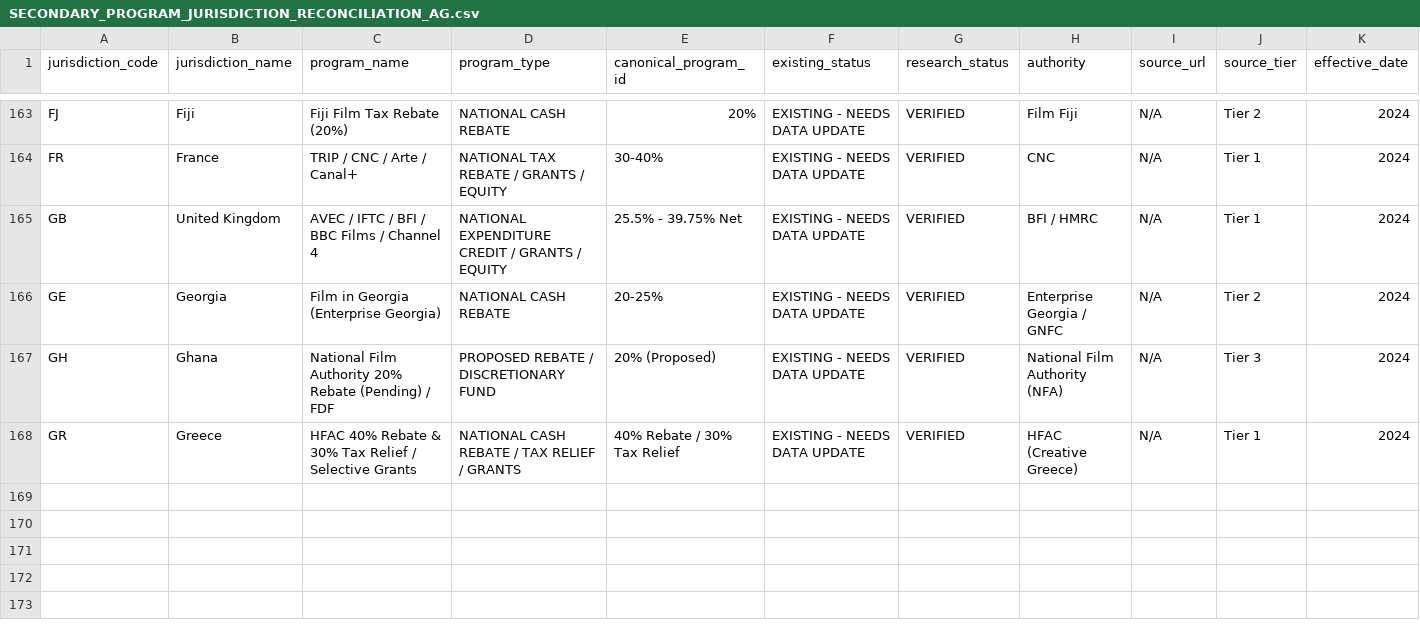
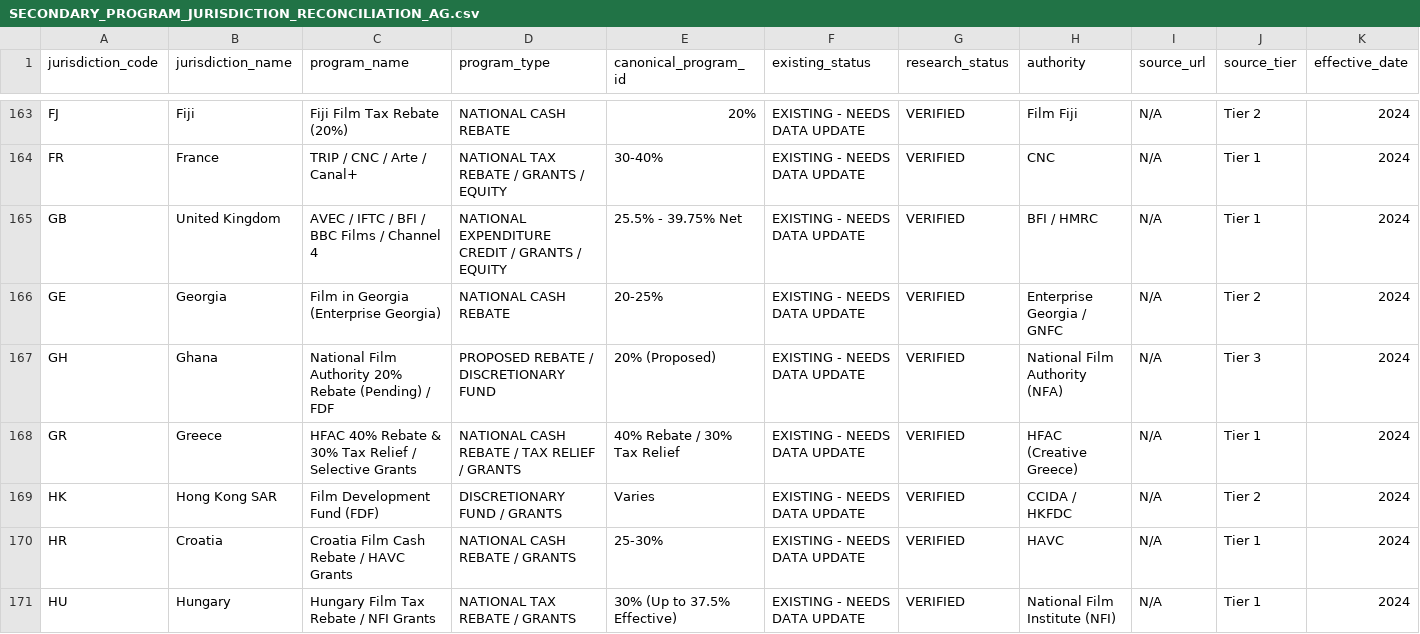
Before and after one commit to surajgohill-oss/Frametax, a CSV file: docs/validation/SECONDARY_PROGRAM_JURISDICTION_RECONCILIATION_AG.csv, drawn as a sheet; only a part is shown, gaps mark what is left out; rows hold the shown columns only; the diff names each change by its address in the sheet, - before the commit and + after, or states it on an @@ line.

```diff
--- a/docs/validation/SECONDARY_PROGRAM_JURISDICTION_RECONCILIATION_AG.csv
+++ b/docs/validation/SECONDARY_PROGRAM_JURISDICTION_RECONCILIATION_AG.csv
+row 169: HK | Hong Kong SAR | Film Development Fund (FDF) | DISCRETIONARY FUND / GRANTS | Varies | EXISTING - NEEDS DATA UPDATE | VERIFIED | CCIDA / HKFDC | N/A | Tier 2 | 2024
+row 170: HR | Croatia | Croatia Film Cash Rebate / HAVC Grants | NATIONAL CASH REBATE / GRANTS | 25-30% | EXISTING - NEEDS DATA UPDATE | VERIFIED | HAVC | N/A | Tier 1 | 2024
+row 171: HU | Hungary | Hungary Film Tax Rebate / NFI Grants | NATIONAL TAX REBATE / GRANTS | 30% (Up to 37.5% Effective) | EXISTING - NEEDS DATA UPDATE | VERIFIED | National Film Institute (NFI) | N/A | Tier 1 | 2024
```
Also changed, not shown: 1 other file.
